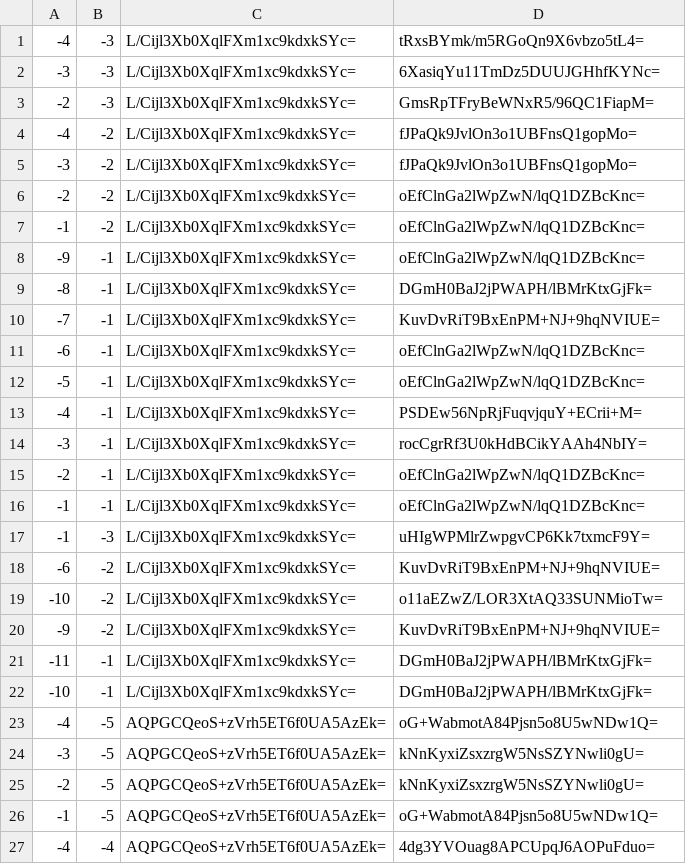
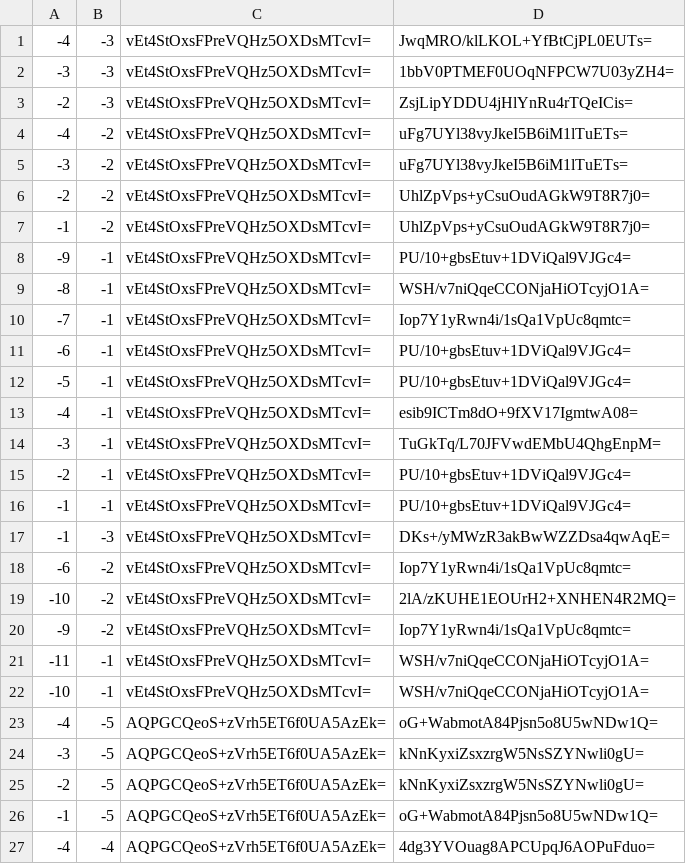
Before and after one commit to counterfitninja/chilled-end, a CSV file: tiles/zoom.-2/metadata/k.-1.-1.csv, drawn as a sheet; only a part is shown.

```diff
--- a/tiles/zoom.-2/metadata/k.-1.-1.csv
+++ b/tiles/zoom.-2/metadata/k.-1.-1.csv
@@ -1,23 +1,23 @@
--4,-3,L/Cijl3Xb0XqlFXm1xc9kdxkSYc=,tRxsBYmk/m5RGoQn9X6vbzo5tL4=
--3,-3,L/Cijl3Xb0XqlFXm1xc9kdxkSYc=,6XasiqYu11TmDz5DUUJGHhfKYNc=
--2,-3,L/Cijl3Xb0XqlFXm1xc9kdxkSYc=,GmsRpTFryBeWNxR5/96QC1FiapM=
--4,-2,L/Cijl3Xb0XqlFXm1xc9kdxkSYc=,fJPaQk9JvlOn3o1UBFnsQ1gopMo=
--3,-2,L/Cijl3Xb0XqlFXm1xc9kdxkSYc=,fJPaQk9JvlOn3o1UBFnsQ1gopMo=
--2,-2,L/Cijl3Xb0XqlFXm1xc9kdxkSYc=,oEfClnGa2lWpZwN/lqQ1DZBcKnc=
--1,-2,L/Cijl3Xb0XqlFXm1xc9kdxkSYc=,oEfClnGa2lWpZwN/lqQ1DZBcKnc=
--9,-1,L/Cijl3Xb0XqlFXm1xc9kdxkSYc=,oEfClnGa2lWpZwN/lqQ1DZBcKnc=
--8,-1,L/Cijl3Xb0XqlFXm1xc9kdxkSYc=,DGmH0BaJ2jPWAPH/lBMrKtxGjFk=
--7,-1,L/Cijl3Xb0XqlFXm1xc9kdxkSYc=,KuvDvRiT9BxEnPM+NJ+9hqNVIUE=
--6,-1,L/Cijl3Xb0XqlFXm1xc9kdxkSYc=,oEfClnGa2lWpZwN/lqQ1DZBcKnc=
--5,-1,L/Cijl3Xb0XqlFXm1xc9kdxkSYc=,oEfClnGa2lWpZwN/lqQ1DZBcKnc=
--4,-1,L/Cijl3Xb0XqlFXm1xc9kdxkSYc=,PSDEw56NpRjFuqvjquY+ECrii+M=
--3,-1,L/Cijl3Xb0XqlFXm1xc9kdxkSYc=,rocCgrRf3U0kHdBCikYAAh4NbIY=
--2,-1,L/Cijl3Xb0XqlFXm1xc9kdxkSYc=,oEfClnGa2lWpZwN/lqQ1DZBcKnc=
--1,-1,L/Cijl3Xb0XqlFXm1xc9kdxkSYc=,oEfClnGa2lWpZwN/lqQ1DZBcKnc=
--1,-3,L/Cijl3Xb0XqlFXm1xc9kdxkSYc=,uHIgWPMlrZwpgvCP6Kk7txmcF9Y=
--6,-2,L/Cijl3Xb0XqlFXm1xc9kdxkSYc=,KuvDvRiT9BxEnPM+NJ+9hqNVIUE=
--10,-2,L/Cijl3Xb0XqlFXm1xc9kdxkSYc=,o11aEZwZ/LOR3XtAQ33SUNMioTw=
--9,-2,L/Cijl3Xb0XqlFXm1xc9kdxkSYc=,KuvDvRiT9BxEnPM+NJ+9hqNVIUE=
--11,-1,L/Cijl3Xb0XqlFXm1xc9kdxkSYc=,DGmH0BaJ2jPWAPH/lBMrKtxGjFk=
--10,-1,L/Cijl3Xb0XqlFXm1xc9kdxkSYc=,DGmH0BaJ2jPWAPH/lBMrKtxGjFk=
+-4,-3,vEt4StOxsFPreVQHz5OXDsMTcvI=,JwqMRO/klLKOL+YfBtCjPL0EUTs=
+-3,-3,vEt4StOxsFPreVQHz5OXDsMTcvI=,1bbV0PTMEF0UOqNFPCW7U03yZH4=
+-2,-3,vEt4StOxsFPreVQHz5OXDsMTcvI=,ZsjLipYDDU4jHlYnRu4rTQeICis=
+-4,-2,vEt4StOxsFPreVQHz5OXDsMTcvI=,uFg7UYl38vyJkeI5B6iM1lTuETs=
+-3,-2,vEt4StOxsFPreVQHz5OXDsMTcvI=,uFg7UYl38vyJkeI5B6iM1lTuETs=
+-2,-2,vEt4StOxsFPreVQHz5OXDsMTcvI=,UhlZpVps+yCsuOudAGkW9T8R7j0=
+-1,-2,vEt4StOxsFPreVQHz5OXDsMTcvI=,UhlZpVps+yCsuOudAGkW9T8R7j0=
+-9,-1,vEt4StOxsFPreVQHz5OXDsMTcvI=,PU/10+gbsEtuv+1DViQal9VJGc4=
+-8,-1,vEt4StOxsFPreVQHz5OXDsMTcvI=,WSH/v7niQqeCCONjaHiOTcyjO1A=
+-7,-1,vEt4StOxsFPreVQHz5OXDsMTcvI=,Iop7Y1yRwn4i/1sQa1VpUc8qmtc=
+-6,-1,vEt4StOxsFPreVQHz5OXDsMTcvI=,PU/10+gbsEtuv+1DViQal9VJGc4=
+-5,-1,vEt4StOxsFPreVQHz5OXDsMTcvI=,PU/10+gbsEtuv+1DViQal9VJGc4=
+-4,-1,vEt4StOxsFPreVQHz5OXDsMTcvI=,esib9ICTm8dO+9fXV17IgmtwA08=
+-3,-1,vEt4StOxsFPreVQHz5OXDsMTcvI=,TuGkTq/L70JFVwdEMbU4QhgEnpM=
+-2,-1,vEt4StOxsFPreVQHz5OXDsMTcvI=,PU/10+gbsEtuv+1DViQal9VJGc4=
+-1,-1,vEt4StOxsFPreVQHz5OXDsMTcvI=,PU/10+gbsEtuv+1DViQal9VJGc4=
+-1,-3,vEt4StOxsFPreVQHz5OXDsMTcvI=,DKs+/yMWzR3akBwWZZDsa4qwAqE=
+-6,-2,vEt4StOxsFPreVQHz5OXDsMTcvI=,Iop7Y1yRwn4i/1sQa1VpUc8qmtc=
+-10,-2,vEt4StOxsFPreVQHz5OXDsMTcvI=,2lA/zKUHE1EOUrH2+XNHEN4R2MQ=
+-9,-2,vEt4StOxsFPreVQHz5OXDsMTcvI=,Iop7Y1yRwn4i/1sQa1VpUc8qmtc=
+-11,-1,vEt4StOxsFPreVQHz5OXDsMTcvI=,WSH/v7niQqeCCONjaHiOTcyjO1A=
+-10,-1,vEt4StOxsFPreVQHz5OXDsMTcvI=,WSH/v7niQqeCCONjaHiOTcyjO1A=
 -4,-5,AQPGCQeoS+zVrh5ET6f0UA5AzEk=,oG+WabmotA84Pjsn5o8U5wNDw1Q=
```
Also changed, not shown: tiles/zoom.-1/metadata/k.-1.-1.csv, tiles/zoom.-1/metadata/k.-1.0.csv, 33 other files.
